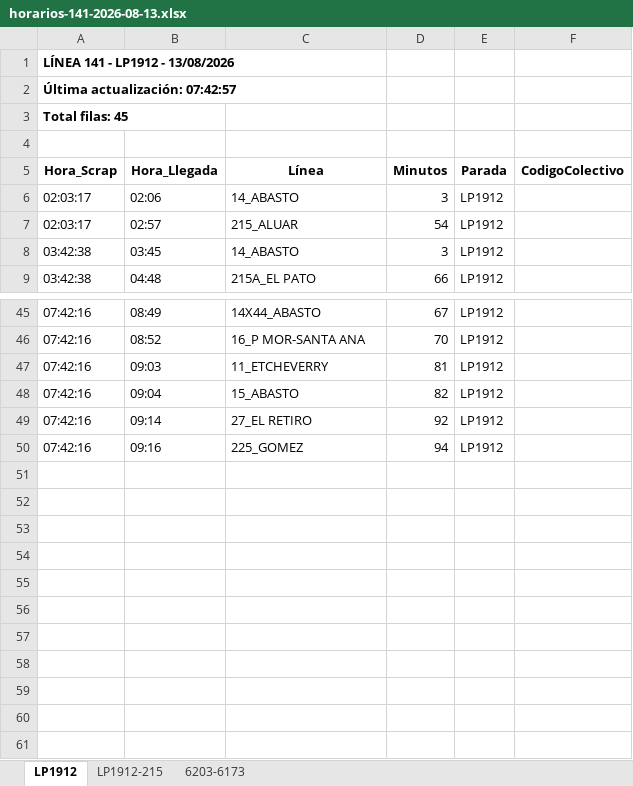
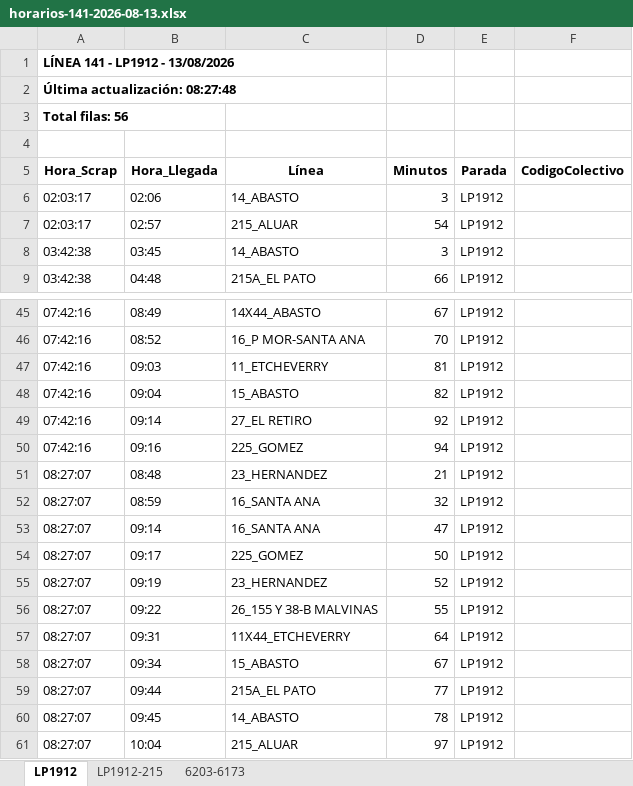
Before and after one commit to palomac00/recolector-colectivos, an Excel workbook: data/horarios-141-2026-08-13.xlsx, sheet LP1912, drawn as a sheet; only a part is shown, gaps mark what is left out; values as stored, in another font and other column widths than the file's, no borders; the diff names each change by its address in the sheet, - before the commit and + after, or states it on an @@ line.

```diff
--- a/data/horarios-141-2026-08-13.xlsx (sheet LP1912)
+++ b/data/horarios-141-2026-08-13.xlsx (sheet LP1912)
-A2 (Hora_Scrap): Última actualización: 07:42:57
+A2 (Hora_Scrap): Última actualización: 08:27:48
-A3 (Hora_Scrap): Total filas: 45
+A3 (Hora_Scrap): Total filas: 56
+row 51: 08:27:07 | 08:48 | 23_HERNANDEZ | 21 | LP1912
+row 52: 08:27:07 | 08:59 | 16_SANTA ANA | 32 | LP1912
+row 53: 08:27:07 | 09:14 | 16_SANTA ANA | 47 | LP1912
+row 54: 08:27:07 | 09:17 | 225_GOMEZ | 50 | LP1912
+row 55: 08:27:07 | 09:19 | 23_HERNANDEZ | 52 | LP1912
+row 56: 08:27:07 | 09:22 | 26_155 Y 38-B MALVINAS | 55 | LP1912
+row 57: 08:27:07 | 09:31 | 11X44_ETCHEVERRY | 64 | LP1912
+row 58: 08:27:07 | 09:34 | 15_ABASTO | 67 | LP1912
+row 59: 08:27:07 | 09:44 | 215A_EL PATO | 77 | LP1912
+row 60: 08:27:07 | 09:45 | 14_ABASTO | 78 | LP1912
+row 61: 08:27:07 | 10:04 | 215_ALUAR | 97 | LP1912
```
Also changed, not shown: sheet LP1912-215, sheet 6203-6173, 2 other files.
